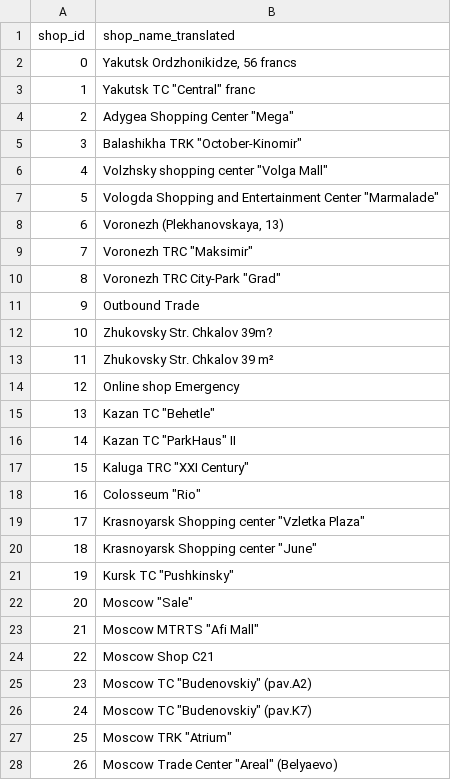
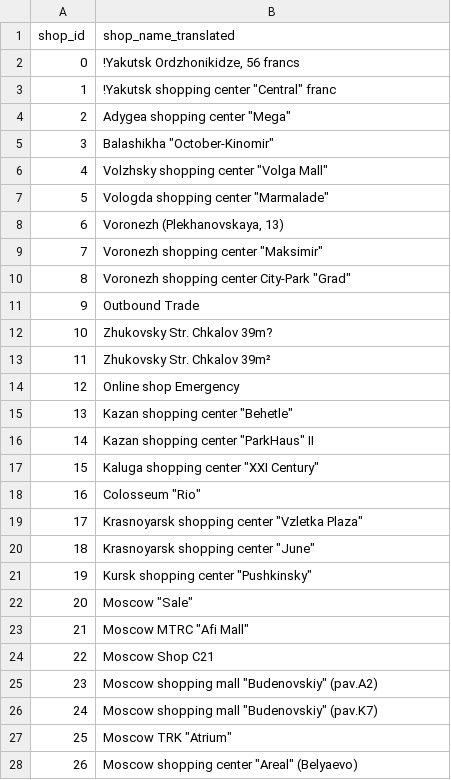
Before and after one commit to shipperzhang/PredictFutureSales, a CSV file: data/shops-translated.csv, drawn as a sheet; only a part is shown; the diff covers the shown part only.

```diff
--- a/data/shops-translated.csv
+++ b/data/shops-translated.csv
@@ -1,28 +1,28 @@
 shop_id,shop_name_translated
-0,"Yakutsk Ordzhonikidze, 56 francs"
-1,"Yakutsk TC ""Central"" franc"
-2,"Adygea Shopping Center ""Mega"""
-3,"Balashikha TRK ""October-Kinomir"""
+0,"!Yakutsk Ordzhonikidze, 56 francs"
+1,"!Yakutsk shopping center ""Central"" franc"
+2,"Adygea shopping center ""Mega"""
+3,"Balashikha  ""October-Kinomir"""
 4,"Volzhsky shopping center ""Volga Mall"""
-5,"Vologda Shopping and Entertainment Center ""Marmalade"""
+5,"Vologda shopping center ""Marmalade"""
 6,"Voronezh (Plekhanovskaya, 13)"
-7,"Voronezh TRC ""Maksimir"""
-8,"Voronezh TRC City-Park ""Grad"""
+7,"Voronezh shopping center ""Maksimir"""
+8,"Voronezh shopping center City-Park ""Grad"""
 9,Outbound Trade
 10,Zhukovsky Str. Chkalov 39m?
-11,Zhukovsky Str. Chkalov 39 m²
+11,Zhukovsky Str. Chkalov 39m²
 12,Online shop Emergency
-13,"Kazan TC ""Behetle"""
-14,"Kazan TC ""ParkHaus"" II"
-15,"Kaluga TRC ""XXI Century"""
+13,"Kazan shopping center ""Behetle"""
+14,"Kazan shopping center ""ParkHaus"" II"
+15,"Kaluga shopping center ""XXI Century"""
 16,"Colosseum ""Rio"""
-17,"Krasnoyarsk Shopping center ""Vzletka Plaza"""
-18,"Krasnoyarsk Shopping center ""June"""
-19,"Kursk TC ""Pushkinsky"""
+17,"Krasnoyarsk shopping center ""Vzletka Plaza"""
+18,"Krasnoyarsk shopping center ""June"""
+19,"Kursk shopping center ""Pushkinsky"""
 20,"Moscow ""Sale"""
-21,"Moscow MTRTS ""Afi Mall"""
+21,"Moscow MTRC ""Afi Mall"""
 22,Moscow Shop С21
-23,"Moscow TC ""Budenovskiy"" (pav.A2)"
-24,"Moscow TC ""Budenovskiy"" (pav.K7)"
+23,"Moscow shopping mall ""Budenovskiy"" (pav.A2)"
+24,"Moscow shopping mall ""Budenovskiy"" (pav.K7)"
 25,"Moscow TRK ""Atrium"""
-26,"Moscow Trade Center ""Areal"" (Belyaevo)"
+26,"Moscow shopping center ""Areal"" (Belyaevo)"
```
Also changed, not shown: 27 edited cells elsewhere in this file, data/item_categories-translated.csv, 6 other files.
